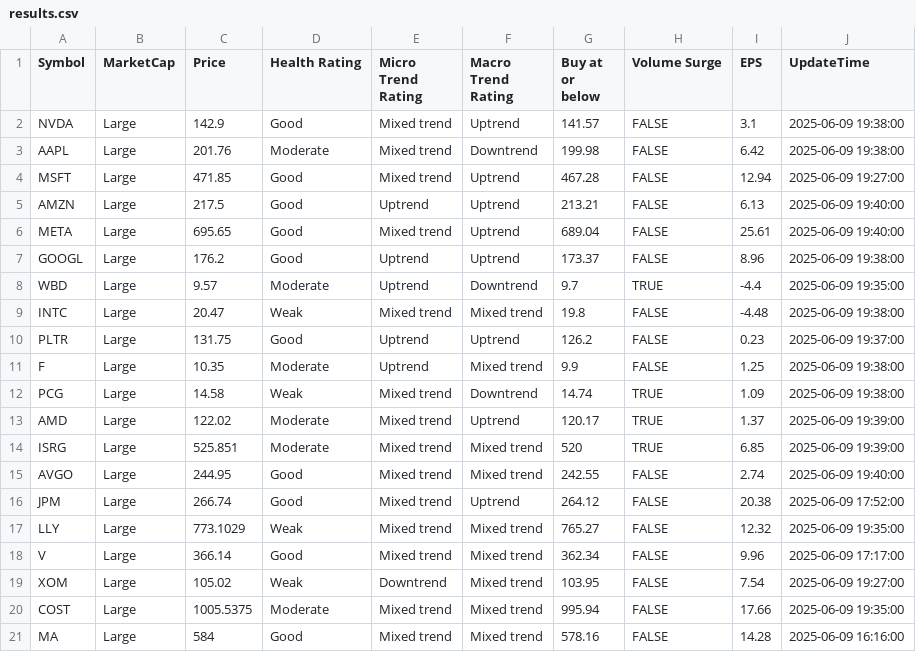
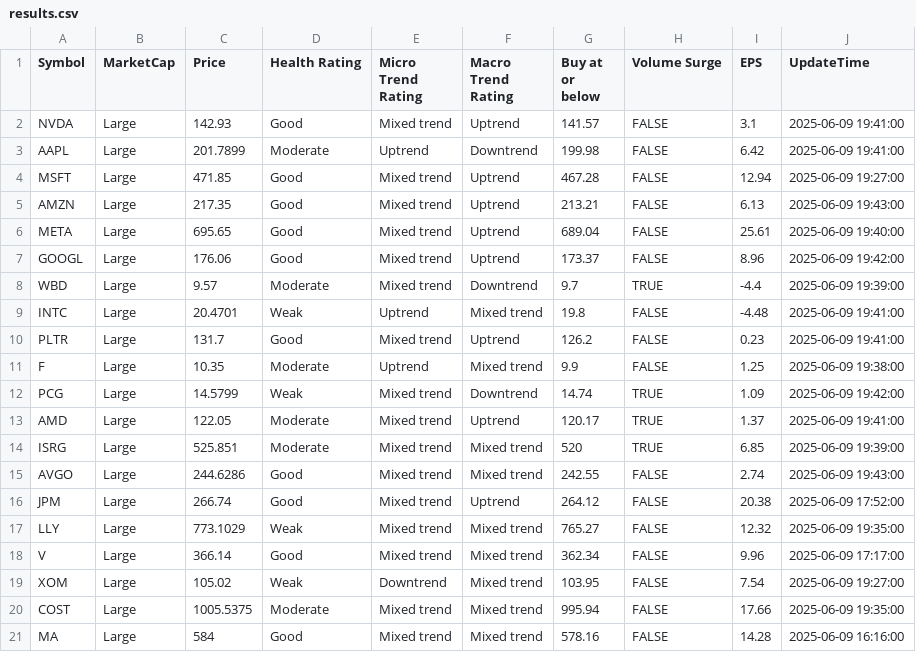
Before and after one commit to kuppal3gt/MSF, a CSV file: results.csv, drawn as a sheet.

Commit message:
Auto-update results at Mon Jun  9 19:48:00 EDT 2025

```diff
--- a/results.csv
+++ b/results.csv
@@ -1,16 +1,16 @@
 "Symbol","MarketCap","Price","Health Rating","Micro Trend Rating","Macro Trend Rating","Buy at or below","Volume Surge","EPS","UpdateTime"
-"NVDA","Large",142.9,"Good","Mixed trend","Uptrend",141.57,FALSE,3.1,"2025-06-09 19:38:00"
-"AAPL","Large",201.76,"Moderate","Mixed trend","Downtrend",199.98,FALSE,6.42,"2025-06-09 19:38:00"
+"NVDA","Large",142.93,"Good","Mixed trend","Uptrend",141.57,FALSE,3.1,"2025-06-09 19:41:00"
+"AAPL","Large",201.7899,"Moderate","Uptrend","Downtrend",199.98,FALSE,6.42,"2025-06-09 19:41:00"
 "MSFT","Large",471.85,"Good","Mixed trend","Uptrend",467.28,FALSE,12.94,"2025-06-09 19:27:00"
-"AMZN","Large",217.5,"Good","Uptrend","Uptrend",213.21,FALSE,6.13,"2025-06-09 19:40:00"
+"AMZN","Large",217.35,"Good","Mixed trend","Uptrend",213.21,FALSE,6.13,"2025-06-09 19:43:00"
 "META","Large",695.65,"Good","Mixed trend","Uptrend",689.04,FALSE,25.61,"2025-06-09 19:40:00"
-"GOOGL","Large",176.2,"Good","Uptrend","Uptrend",173.37,FALSE,8.96,"2025-06-09 19:38:00"
-"WBD","Large",9.57,"Moderate","Uptrend","Downtrend",9.7,TRUE,-4.4,"2025-06-09 19:35:00"
-"INTC","Large",20.47,"Weak","Mixed trend","Mixed trend",19.8,FALSE,-4.48,"2025-06-09 19:38:00"
-"PLTR","Large",131.75,"Good","Uptrend","Uptrend",126.2,FALSE,0.23,"2025-06-09 19:37:00"
+"GOOGL","Large",176.06,"Good","Mixed trend","Uptrend",173.37,FALSE,8.96,"2025-06-09 19:42:00"
+"WBD","Large",9.57,"Moderate","Mixed trend","Downtrend",9.7,TRUE,-4.4,"2025-06-09 19:39:00"
+"INTC","Large",20.4701,"Weak","Uptrend","Mixed trend",19.8,FALSE,-4.48,"2025-06-09 19:41:00"
+"PLTR","Large",131.7,"Good","Mixed trend","Uptrend",126.2,FALSE,0.23,"2025-06-09 19:41:00"
 "F","Large",10.35,"Moderate","Uptrend","Mixed trend",9.9,FALSE,1.25,"2025-06-09 19:38:00"
-"PCG","Large",14.58,"Weak","Mixed trend","Downtrend",14.74,TRUE,1.09,"2025-06-09 19:38:00"
-"AMD","Large",122.02,"Moderate","Mixed trend","Uptrend",120.17,TRUE,1.37,"2025-06-09 19:39:00"
+"PCG","Large",14.5799,"Weak","Mixed trend","Downtrend",14.74,TRUE,1.09,"2025-06-09 19:42:00"
+"AMD","Large",122.05,"Moderate","Mixed trend","Uptrend",120.17,TRUE,1.37,"2025-06-09 19:41:00"
 "ISRG","Large",525.851,"Moderate","Mixed trend","Mixed trend",520,TRUE,6.85,"2025-06-09 19:39:00"
-"AVGO","Large",244.95,"Good","Mixed trend","Mixed trend",242.55,FALSE,2.74,"2025-06-09 19:40:00"
+"AVGO","Large",244.6286,"Good","Mixed trend","Mixed trend",242.55,FALSE,2.74,"2025-06-09 19:43:00"
 "JPM","Large",266.74,"Good","Mixed trend","Uptrend",264.12,FALSE,20.38,"2025-06-09 17:52:00"
```
Also changed, not shown: results_basic.csv, results_essential.csv, 2 other files.
